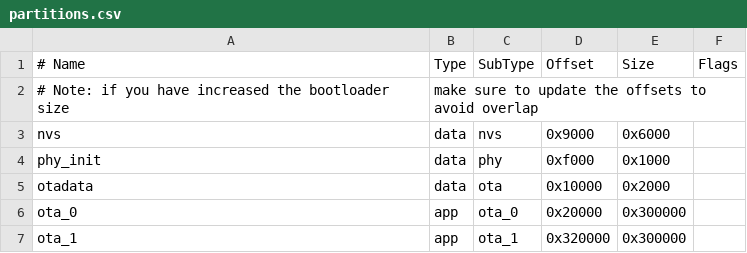
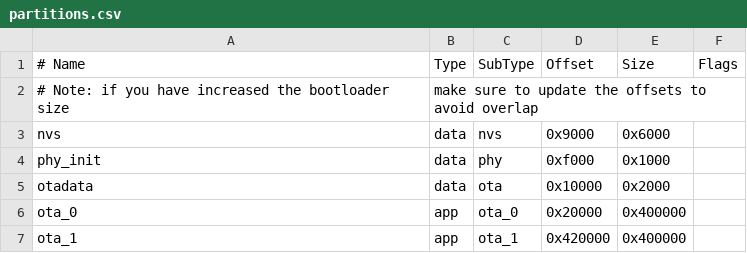
Before and after one commit to Alundran/ESPS3-Glucose-Monitor, a CSV file: partitions.csv, drawn as a sheet.

```diff
--- a/partitions.csv
+++ b/partitions.csv
@@ -5,3 +5,3 @@ phy_init, data, phy,     0xf000,  0x1000,
 otadata,  data, ota,     0x10000, 0x2000,
-ota_0,    app,  ota_0,   0x20000, 0x300000,
-ota_1,    app,  ota_1,   0x320000,0x300000,
+ota_0,    app,  ota_0,   0x20000, 0x400000,
+ota_1,    app,  ota_1,   0x420000,0x400000,
```
Also changed, not shown: 7 other files.
